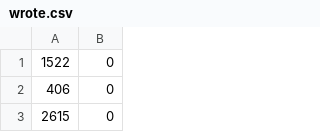
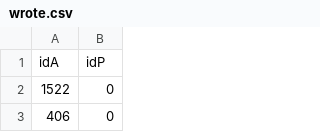
Before and after one commit to GaspareG/dblp.info, a CSV file: data/wrote.csv, drawn as a sheet; only a part is shown; the shorter side is filled out with more unchanged rows; the diff names each change by its address in the sheet, - before the commit and + after, or states it on an @@ line.

```diff
--- a/data/wrote.csv
+++ b/data/wrote.csv
+row 1: idA | idP
```
Also changed, not shown: data/authors.csv, data/publish.csv, 9 other files.
